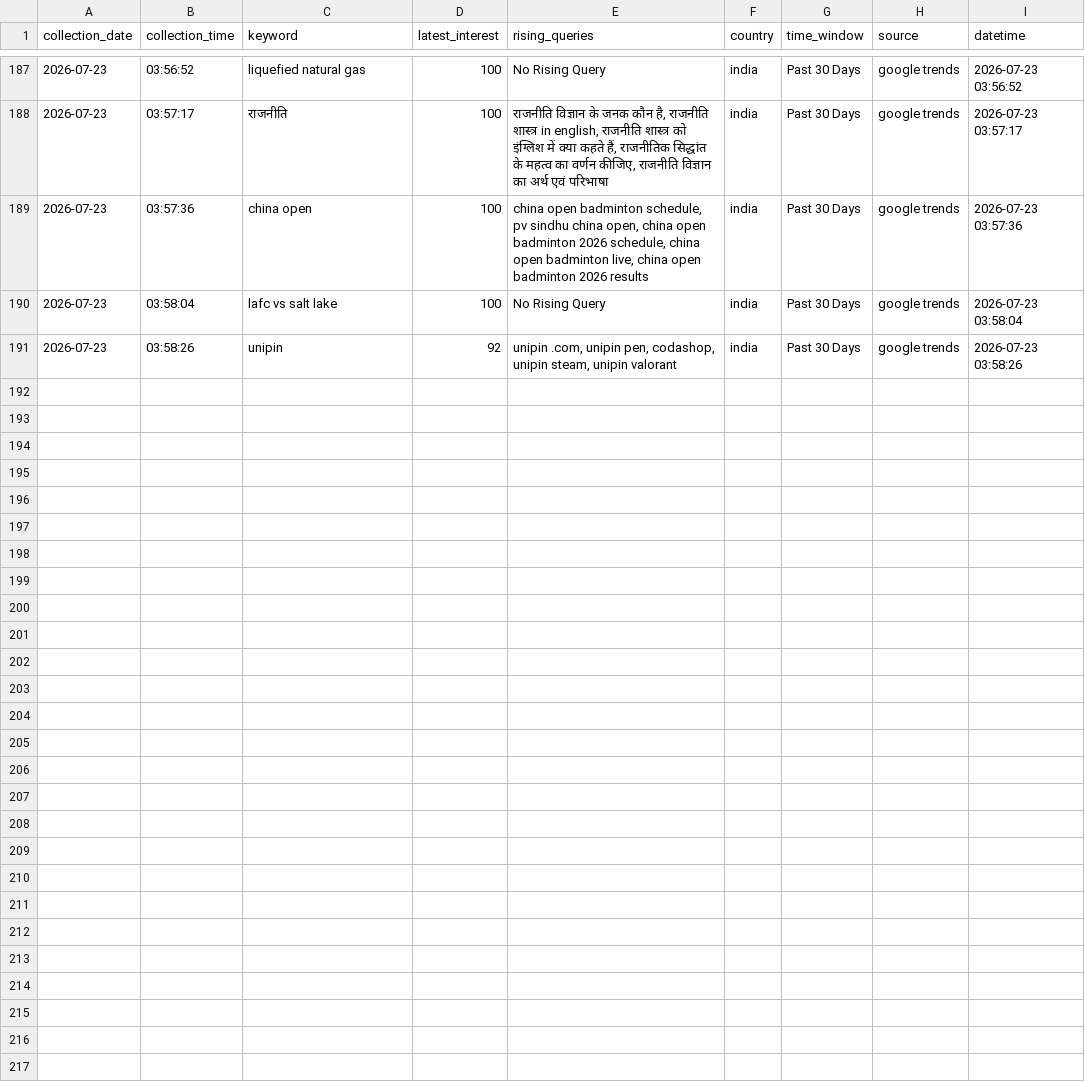
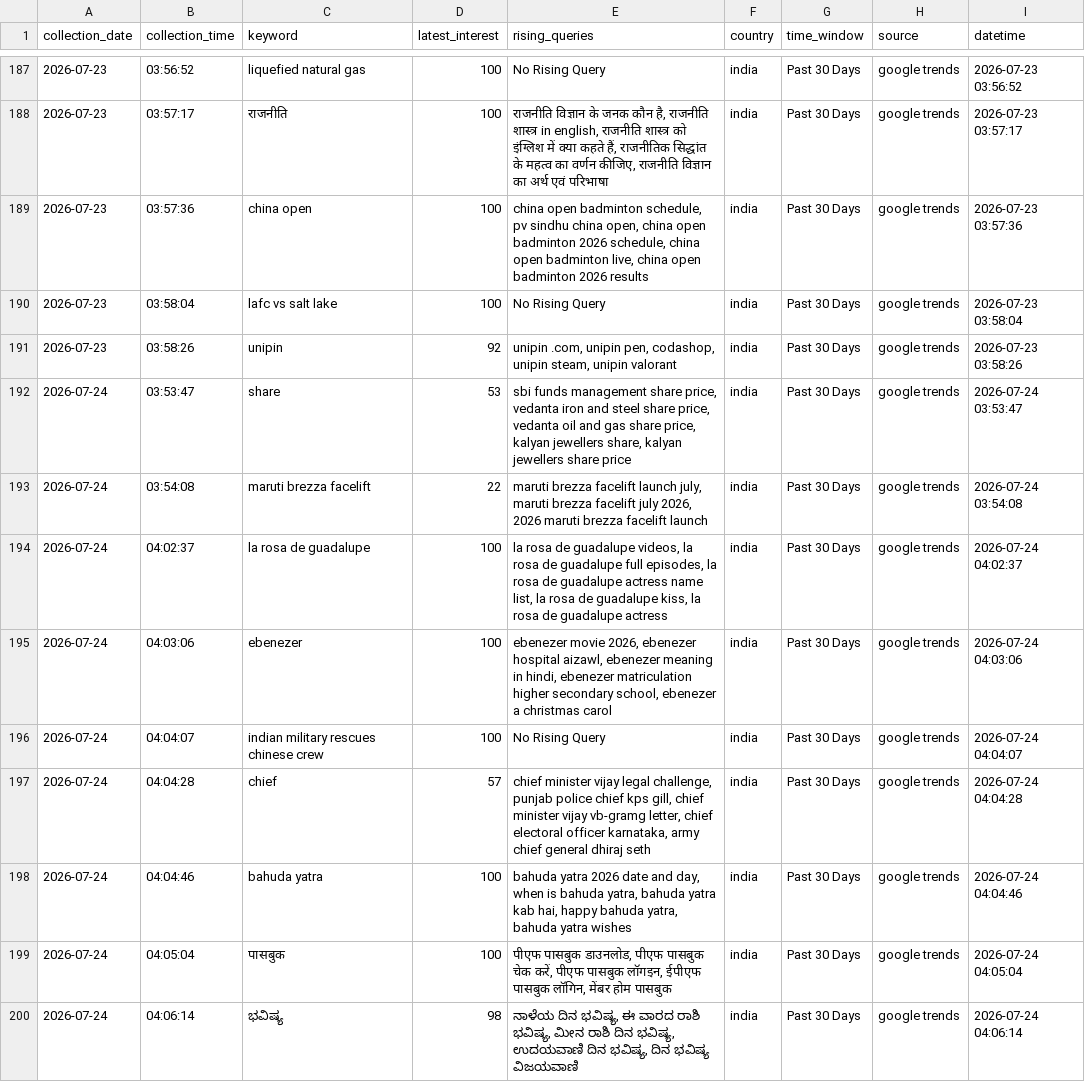
Before and after one commit to ank17a-5/India-Trend-Radar, a CSV file: data/cleaned/google_trends_clean.csv, drawn as a sheet; only a part is shown, gaps mark what is left out.

```diff
--- a/data/cleaned/google_trends_clean.csv
+++ b/data/cleaned/google_trends_clean.csv
@@ -191 +191,10 @@ collection_date,collection_time,keyword,latest_interest,rising_queries,country,t
 2026-07-23,03:58:26,unipin,92,"unipin .com, unipin pen, codashop, unipin steam, unipin valorant",india,Past 30 Days,google trends,2026-07-23 03:58:26
+2026-07-24,03:53:47,share,53,"sbi funds management share price, vedanta iron and steel share price, vedanta oil and gas share price, kalyan jewellers share, kalyan jewellers share price",india,Past 30 Days,google trends,2026-07-24 03:53:47
+2026-07-24,03:54:08,maruti brezza facelift,22,"maruti brezza facelift launch july, maruti brezza facelift july 2026, 2026 maruti brezza facelift launch",india,Past 30 Days,google trends,2026-07-24 03:54:08
+2026-07-24,04:02:37,la rosa de guadalupe,100,"la rosa de guadalupe videos, la rosa de guadalupe full episodes, la rosa de guadalupe actress name list, la rosa de guadalupe kiss, la rosa de guadalupe actress",india,Past 30 Days,google trends,2026-07-24 04:02:37
+2026-07-24,04:03:06,ebenezer,100,"ebenezer movie 2026, ebenezer hospital aizawl, ebenezer meaning in hindi, ebenezer matriculation higher secondary school, ebenezer a christmas carol",india,Past 30 Days,google trends,2026-07-24 04:03:06
+2026-07-24,04:04:07,indian military rescues chinese crew,100,No Rising Query,india,Past 30 Days,google trends,2026-07-24 04:04:07
+2026-07-24,04:04:28,chief,57,"chief minister vijay legal challenge, punjab police chief kps gill, chief minister vijay vb-gramg letter, chief electoral officer karnataka, army chief general dhiraj seth",india,Past 30 Days,google trends,2026-07-24 04:04:28
+2026-07-24,04:04:46,bahuda yatra,100,"bahuda yatra 2026 date and day, when is bahuda yatra, bahuda yatra kab hai, happy bahuda yatra, bahuda yatra wishes",india,Past 30 Days,google trends,2026-07-24 04:04:46
+2026-07-24,04:05:04,पासबुक,100,"पीएफ पासबुक डाउनलोड, पीएफ पासबुक चेक करें, पीएफ पासबुक लॉगइन, ईपीएफ पासबुक लॉगिन, मेंबर होम पासबुक",india,Past 30 Days,google trends,2026-07-24 04:05:04
+2026-07-24,04:06:14,ಭವಿಷ್ಯ,98,"ನಾಳೆಯ ದಿನ ಭವಿಷ್ಯ, ಈ ವಾರದ ರಾಶಿ ಭವಿಷ್ಯ, ಮೀನ ರಾಶಿ ದಿನ ಭವಿಷ್ಯ, ಉದಯವಾಣಿ ದಿನ ಭವಿಷ್ಯ, ದಿನ ಭವಿಷ್ಯ ವಿಜಯವಾಣಿ",india,Past 30 Days,google trends,2026-07-24 04:06:14
```
Also changed, not shown: data/raw/google_trends.csv, 5 other files.
